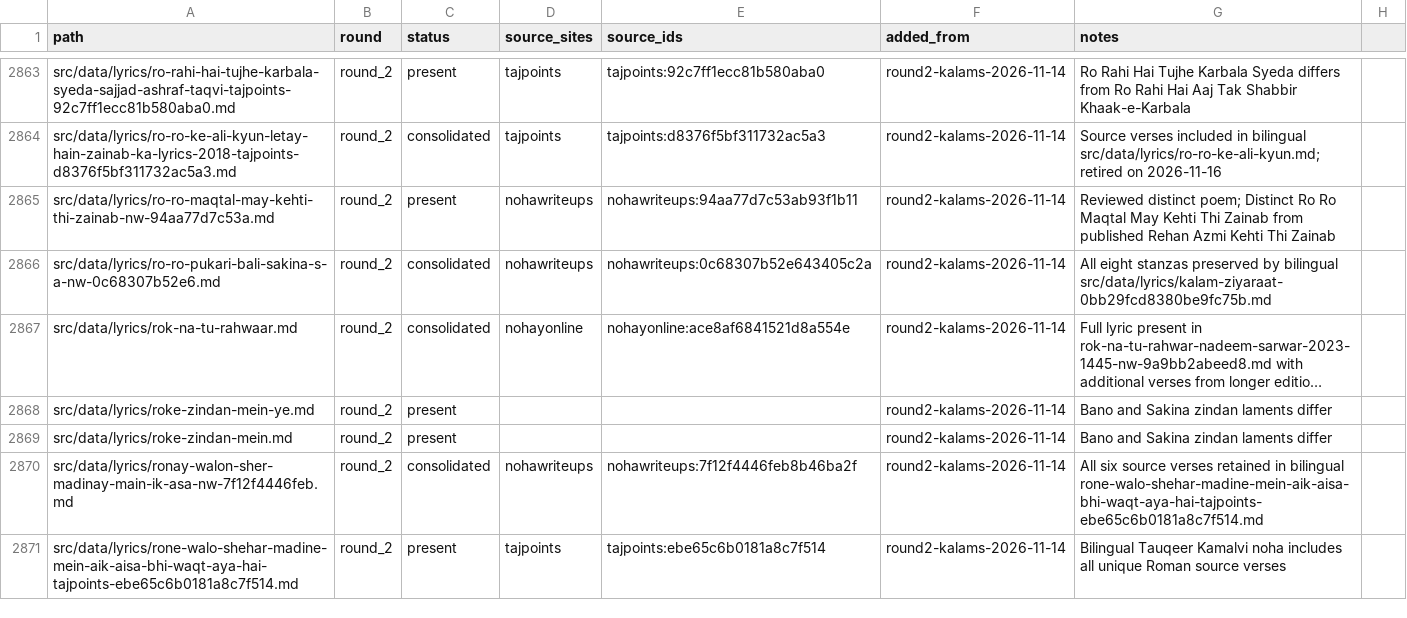
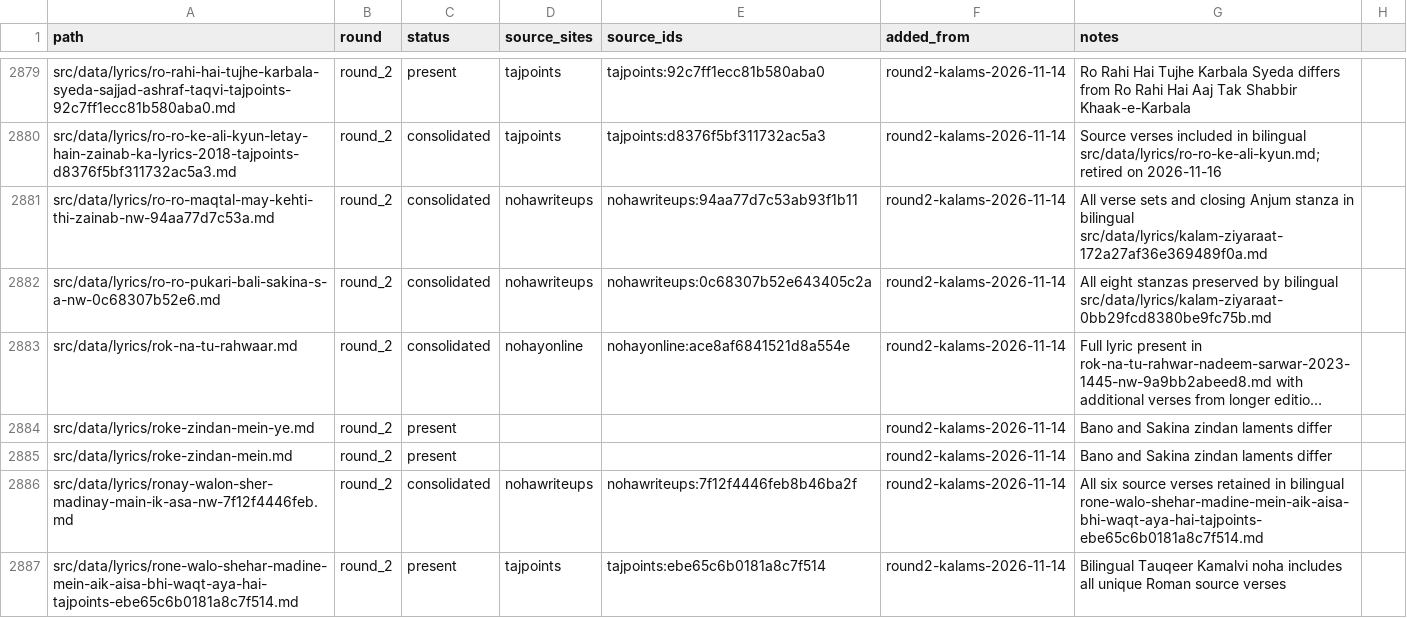
Before and after one commit to GhayurH/lyrics-site, a CSV file: audit/round2-dedup-wip.csv, drawn as a sheet; only a part is shown, gaps mark what is left out; long unchanged cells end in …; the diff covers the shown part only.

Commit message:
Retire six more full-text duplicates in Round 2 reviews [skip ci]

```diff
--- a/audit/round2-dedup-wip.csv
+++ b/audit/round2-dedup-wip.csv
@@ -2864,3 +2880,3 @@ src/data/lyrics/ro-rahi-hai-tujhe-karbala-syeda-sajjad-ashraf-taqvi-tajpoints-92
 src/data/lyrics/ro-ro-ke-ali-kyun-letay-hain-zainab-ka-lyrics-2018-tajpoints-d8376f5bf311732ac5a3.md,round_2,consolidated,tajpoints,tajpoints:d8376f5bf311732ac5a3,round2-kalams-2026-11-14,Source verses included in bilingual src/data/lyrics/ro-ro-ke-ali-kyun.md; retired on 2026-11-16
-src/data/lyrics/ro-ro-maqtal-may-kehti-thi-zainab-nw-94aa77d7c53a.md,round_2,present,nohawriteups,nohawriteups:94aa77d7c53ab93f1b11,round2-kalams-2026-11-14,Reviewed distinct poem; Distinct Ro Ro Maqtal May Kehti Thi Zainab from published Rehan Azmi Kehti Thi Zainab
+src/data/lyrics/ro-ro-maqtal-may-kehti-thi-zainab-nw-94aa77d7c53a.md,round_2,consolidated,nohawriteups,nohawriteups:94aa77d7c53ab93f1b11,round2-kalams-2026-11-14,All verse sets and closing Anjum stanza in bilingual src/data/lyrics/kalam-ziyaraat-172a27af36e369489f0a.md
 src/data/lyrics/ro-ro-pukari-bali-sakina-s-a-nw-0c68307b52e6.md,round_2,consolidated,nohawriteups,nohawriteups:0c68307b52e643405c2a,round2-kalams-2026-11-14,All eight stanzas preserved by bilingual src/data/lyrics/kalam-ziyaraat-0bb29fcd8380be9fc75b.md
```
Also changed, not shown: 17 added rows and 4 edited cells elsewhere in this file, 7 other files.
